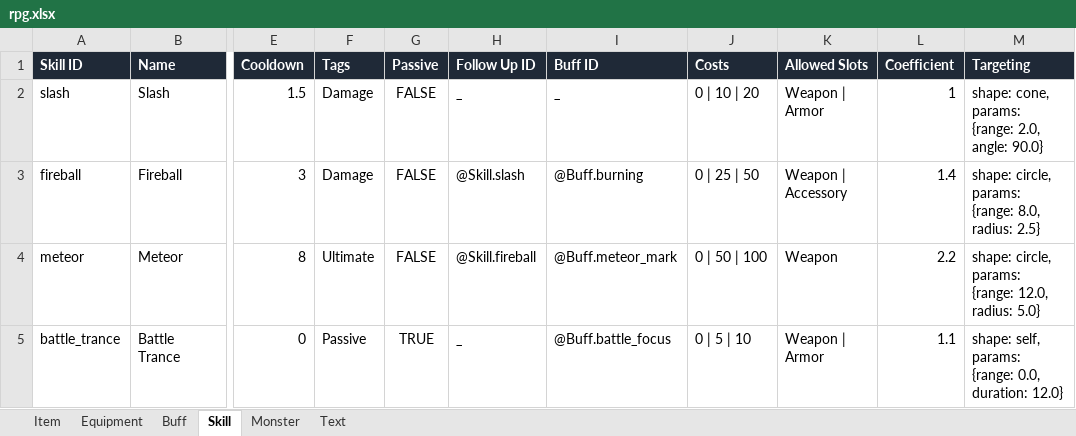
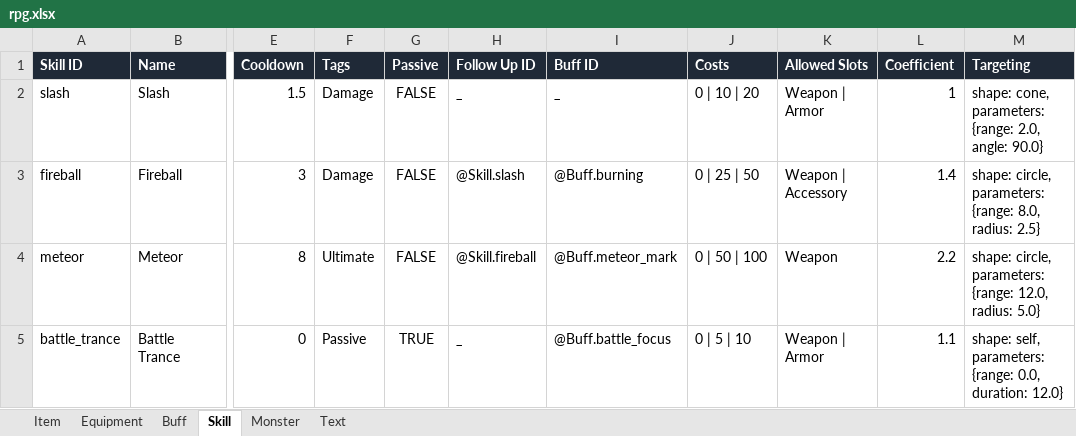
Before and after one commit to Puring103/coflow, an Excel workbook: examples/rpg/data/rpg.xlsx, sheet Skill, drawn as a sheet; only a part is shown, gaps mark what is left out; values as stored, in another font and other column widths than the file's, no borders; the diff names each change by its address in the sheet, - before the commit and + after, or states it on an @@ line.

```diff
--- a/examples/rpg/data/rpg.xlsx (sheet Skill)
+++ b/examples/rpg/data/rpg.xlsx (sheet Skill)
-M2 (Targeting): shape: cone, params: {range: 2.0,…
+M2 (Targeting): shape: cone, parameters: {range: 2.0,…
-M3 (Targeting): shape: circle, params: {range: 8.0,…
+M3 (Targeting): shape: circle, parameters: {range: 8.0,…
-M4 (Targeting): shape: circle, params: {range: 12.0,…
+M4 (Targeting): shape: circle, parameters: {range: 12.0,…
-M5 (Targeting): shape: self, params: {range: 0.0,…
+M5 (Targeting): shape: self, parameters: {range: 0.0,…
```
Also changed, not shown: 15 other files.
